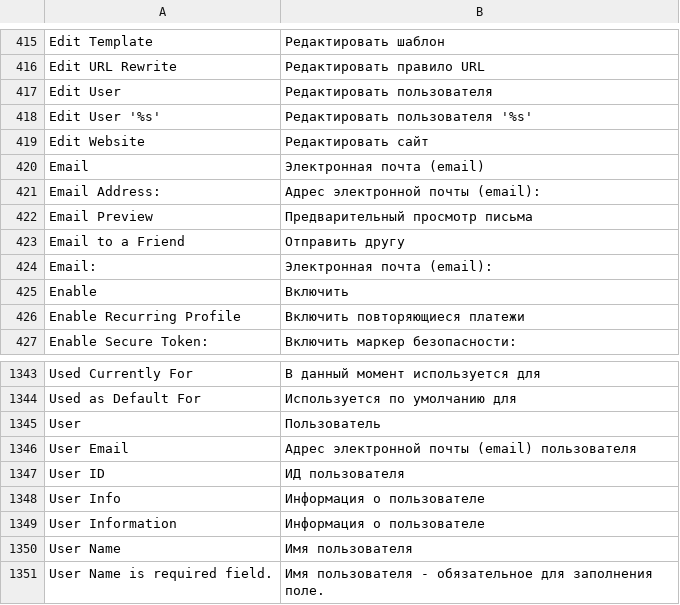
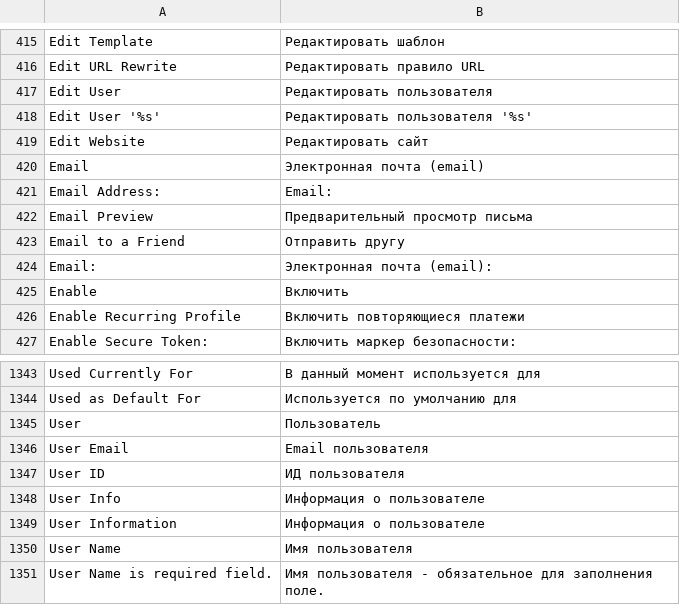
Before and after one commit to conceptbulavin/Nextone, a CSV file: app/locale/ru_RU/Mage_Adminhtml.csv, drawn as a sheet; only a part is shown, gaps mark what is left out.

```diff
--- a/app/locale/ru_RU/Mage_Adminhtml.csv
+++ b/app/locale/ru_RU/Mage_Adminhtml.csv
@@ -420,3 +420,3 @@
 "Email","Электронная почта (email)"
-"Email Address:","Адрес электронной почты (email):"
+"Email Address:","Email:"
 "Email Preview","Предварительный просмотр письма"
@@ -1345,3 +1345,3 @@
 "User","Пользователь"
-"User Email","Адрес электронной почты (email) пользователя"
+"User Email","Email пользователя"
 "User ID","ИД пользователя"
```
Also changed, not shown: app/locale/ru_RU/Mage_Checkout.csv, app/locale/ru_RU/Mage_Customer.csv, 4 other files.
